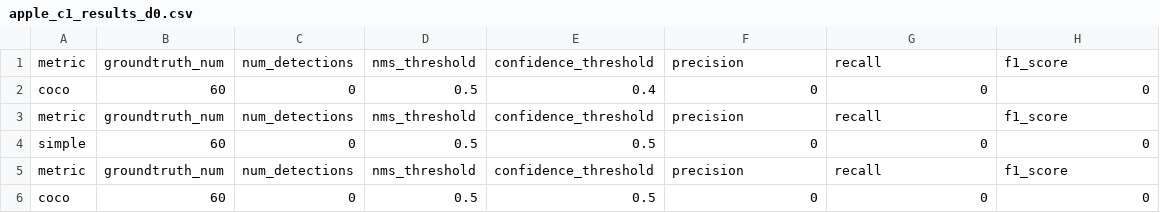
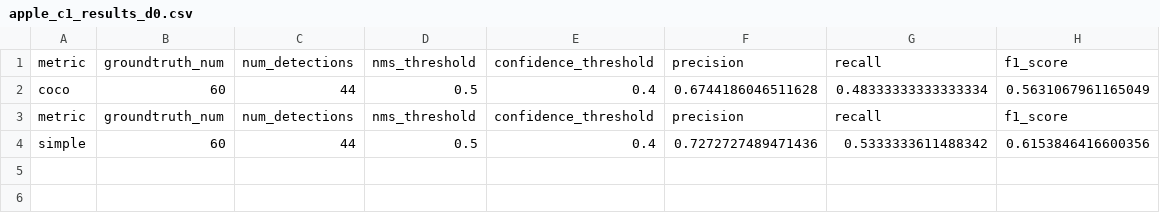
Before and after one commit to ManfredGonzalez/scaling-augmentation, a CSV file: results/apple_c1_results_d0.csv, drawn as a sheet.

```diff
--- a/results/apple_c1_results_d0.csv
+++ b/results/apple_c1_results_d0.csv
@@ -1,6 +1,4 @@
 metric,groundtruth_num,num_detections,nms_threshold,confidence_threshold,precision,recall,f1_score
-coco,60,0,0.5,0.4,0,0,0
+coco,60,44,0.5,0.4,0.6744186046511628,0.48333333333333334,0.5631067961165049
 metric,groundtruth_num,num_detections,nms_threshold,confidence_threshold,precision,recall,f1_score
-simple,60,0,0.5,0.5,0,0,0
-metric,groundtruth_num,num_detections,nms_threshold,confidence_threshold,precision,recall,f1_score
-coco,60,0,0.5,0.5,0,0,0
+simple,60,44,0.5,0.4,0.7272727489471436,0.5333333611488342,0.6153846416600356
```
Also changed, not shown: 7 other files.
